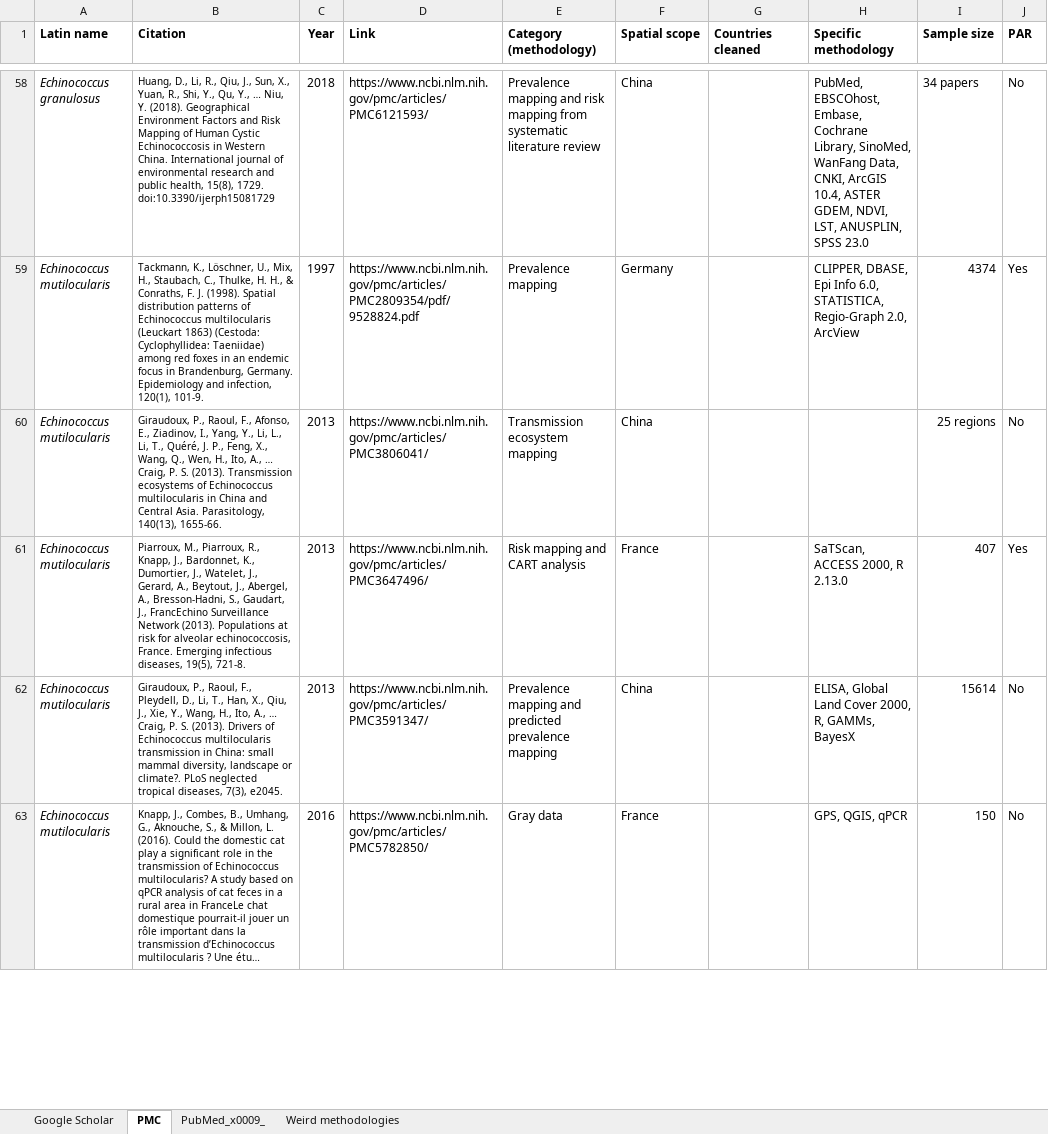
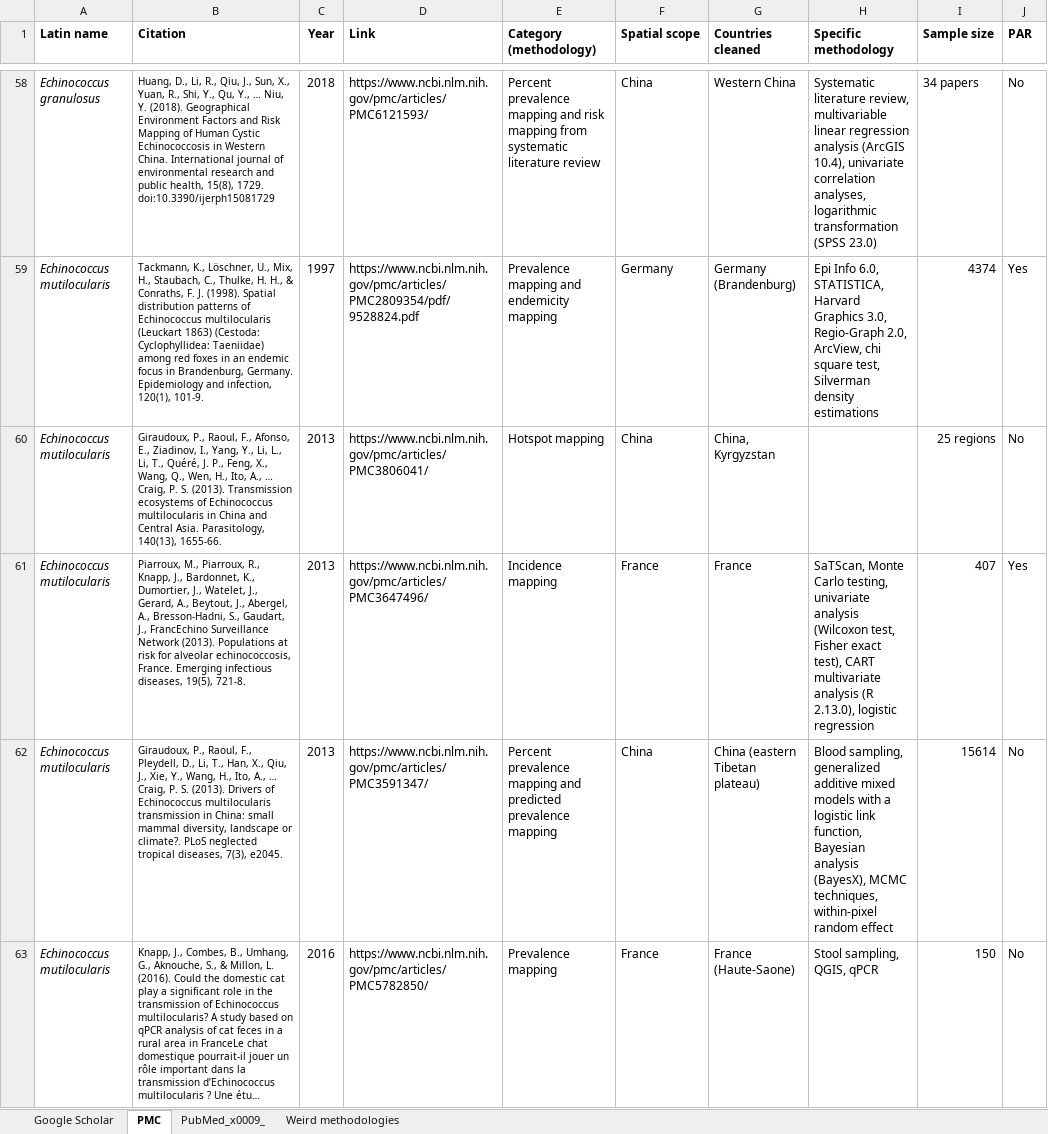
Before and after one commit to katieschluth/humanhelminths, an Excel workbook: lit review master.xlsx, sheet PMC, drawn as a sheet; only a part is shown, gaps mark what is left out; long unchanged cells end in …; values as stored, in another font and other column widths than the file's, no borders; the diff covers the shown part only; the diff names each change by its address in the sheet, - before the commit and + after, or states it on an @@ line.

Commit message:
Updated lit review

```diff
--- a/lit review master.xlsx (sheet PMC)
+++ b/lit review master.xlsx (sheet PMC)
-E58 (Category (methodology)): Prevalence mapping and…
+E58 (Category (methodology)): Percent prevalence mapping and…
-G58 (Countries cleaned): (empty)
+G58 (Countries cleaned): Western China
-H58 (Specific methodology): PubMed, EBSCOhost, Embase, Cochrane Library, SinoMed, WanFang Data, CNKI, ArcGIS 10.4, ASTER GDEM, NDVI, LST, ANUSPLIN, SPSS 23.0
+H58 (Specific methodology): Systematic literature review, multivariable linear regression analysis (ArcGIS 10.4), univariate correlation analyses, logarithmic transformation (SPSS 23.0)
-E59 (Category (methodology)): Prevalence mapping
+E59 (Category (methodology)): Prevalence mapping and endemicity mapping
-G59 (Countries cleaned): (empty)
+G59 (Countries cleaned): Germany (Brandenburg)
-H59 (Specific methodology): CLIPPER, DBASE, Epi Info 6.0, STATISTICA, Regio-Graph 2.0, ArcView
+H59 (Specific methodology): Epi Info 6.0, STATISTICA, Harvard Graphics 3.0, Regio-Graph 2.0, ArcView, chi square test, Silverman density estimations
-E60 (Category (methodology)): Transmission ecosystem mapping
+E60 (Category (methodology)): Hotspot mapping
-G60 (Countries cleaned): (empty)
+G60 (Countries cleaned): China, Kyrgyzstan
-E61 (Category (methodology)): Risk mapping and CART analysis
+E61 (Category (methodology)): Incidence mapping
-G61 (Countries cleaned): (empty)
+G61 (Countries cleaned): France
-H61 (Specific methodology): SaTScan, ACCESS 2000, R 2.13.0
+H61 (Specific methodology): SaTScan, Monte Carlo testing, univariate analysis (Wilcoxon test, Fisher exact test), CART multivariate analysis (R 2.13.0), logistic regression
-E62 (Category (methodology)): Prevalence mapping and…
+E62 (Category (methodology)): Percent prevalence mapping and…
-G62 (Countries cleaned): (empty)
+G62 (Countries cleaned): China (eastern Tibetan plateau)
-H62 (Specific methodology): ELISA, Global Land Cover 2000, R, GAMMs, BayesX
+H62 (Specific methodology): Blood sampling, generalized additive mixed models with a logistic link function, Bayesian analysis (BayesX), MCMC techniques, within-pixel random effect
-E63 (Category (methodology)): Gray data
+E63 (Category (methodology)): Prevalence mapping
-G63 (Countries cleaned): (empty)
+G63 (Countries cleaned): France (Haute-Saone)
-H63 (Specific methodology): GPS, QGIS, qPCR
+H63 (Specific methodology): Stool sampling, QGIS, qPCR
```
Also changed, not shown: 50 edited cells elsewhere in this sheet, sheet Weird methodologies.
